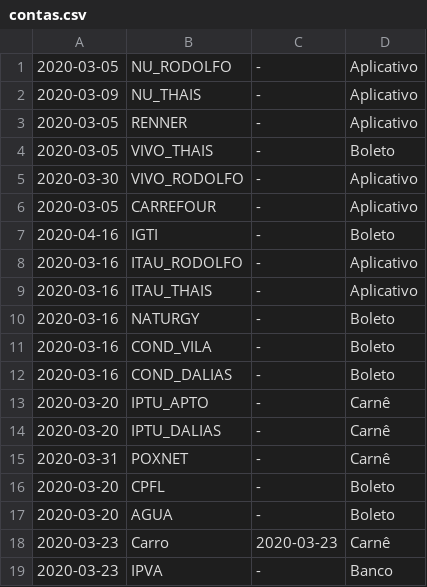
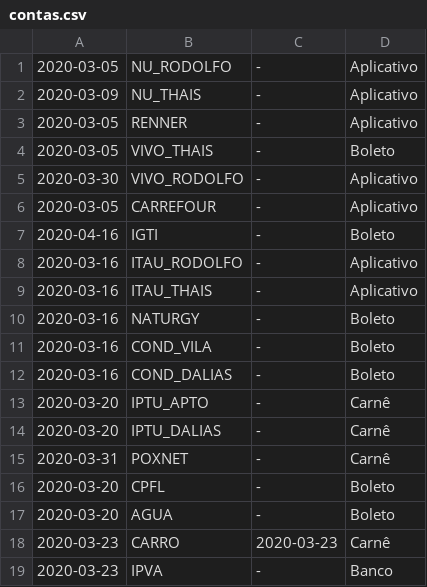
Before and after one commit to dodopontocom/odroid-contas, a CSV file: texts/contas.csv, drawn as a sheet.

```diff
--- a/texts/contas.csv
+++ b/texts/contas.csv
@@ -17,3 +17,3 @@
 2020-03-20,AGUA,-,Boleto
-2020-03-23,Carro,2020-03-23,Carnê
+2020-03-23,CARRO,2020-03-23,Carnê
 2020-03-23,IPVA,-,Banco
```
Also changed, not shown: 1 other file.
